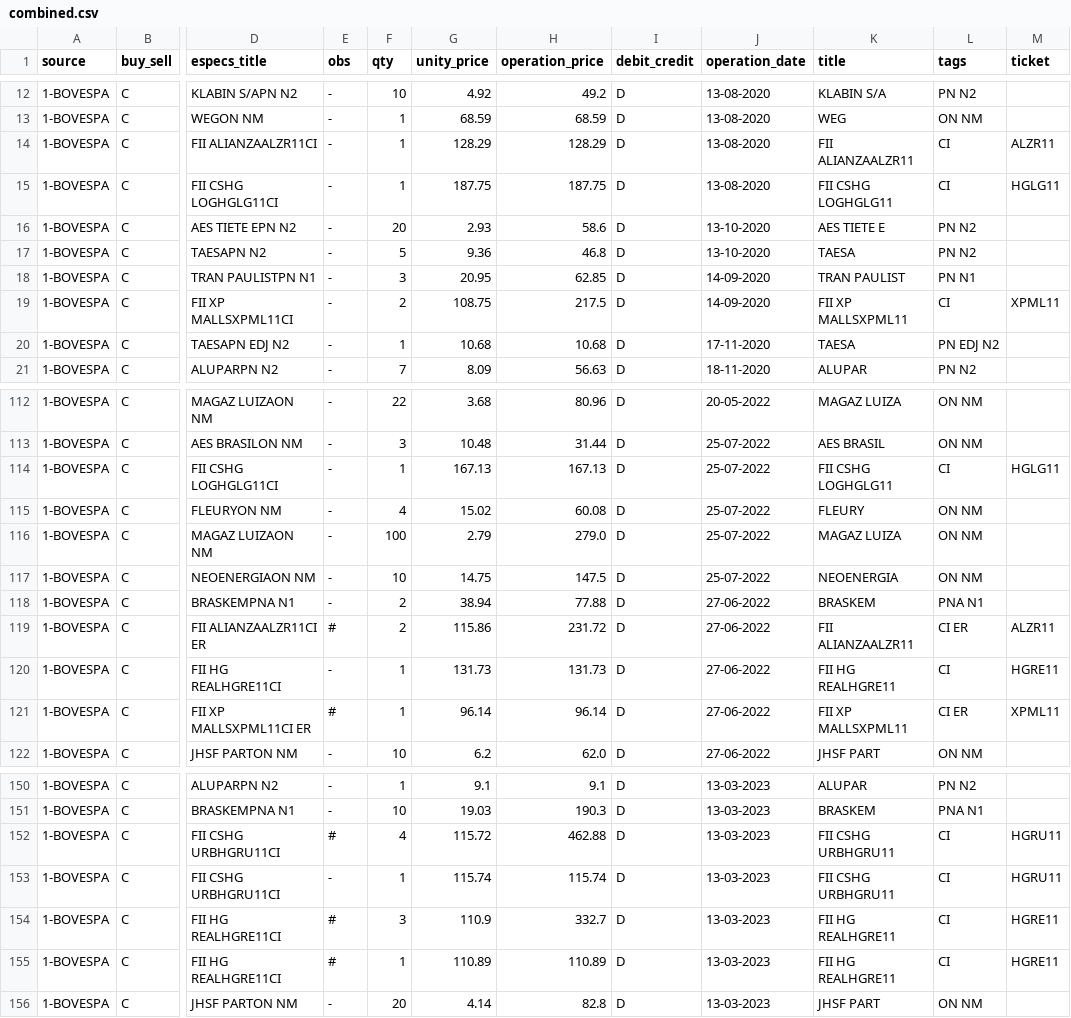
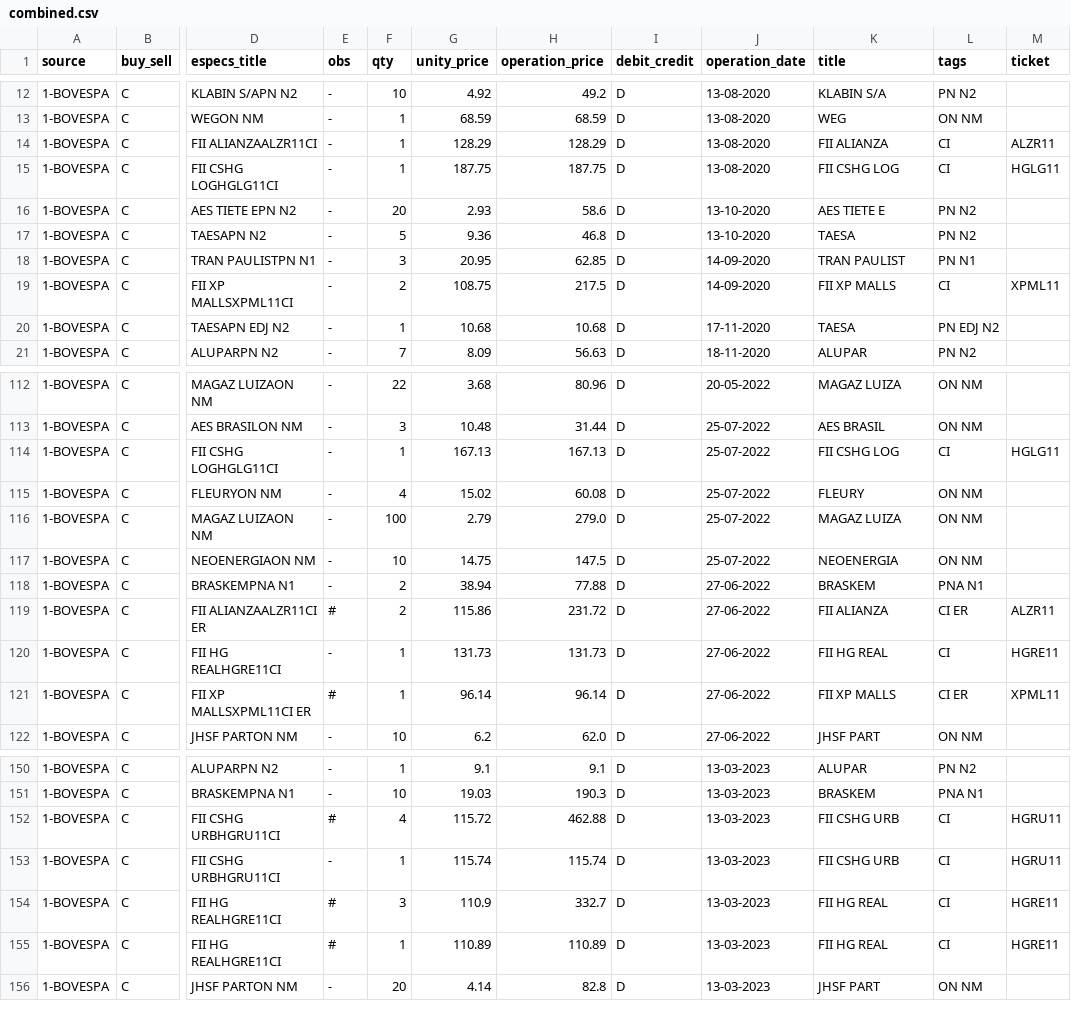
Before and after one commit to bombermal/Personal_Proj_Read_Stock_PDF, a CSV file: csv_converted/combined.csv, drawn as a sheet; only a part is shown, gaps mark what is left out; the diff covers the shown part only; the diff names each change by its address in the sheet, - before the commit and + after, or states it on an @@ line.

```diff
--- a/csv_converted/combined.csv
+++ b/csv_converted/combined.csv
-K14 (title): FII ALIANZAALZR11
+K14 (title): FII ALIANZA
-K15 (title): FII CSHG LOGHGLG11
+K15 (title): FII CSHG LOG
-K19 (title): FII XP MALLSXPML11
+K19 (title): FII XP MALLS
-K114 (title): FII CSHG LOGHGLG11
+K114 (title): FII CSHG LOG
-K119 (title): FII ALIANZAALZR11
+K119 (title): FII ALIANZA
-K120 (title): FII HG REALHGRE11
+K120 (title): FII HG REAL
-K121 (title): FII XP MALLSXPML11
+K121 (title): FII XP MALLS
-K152:K153 (title): FII CSHG URBHGRU11
+K152:K153 (title): FII CSHG URB
-K154:K155 (title): FII HG REALHGRE11
+K154:K155 (title): FII HG REAL
```
Also changed, not shown: 19 edited cells elsewhere in this file, 2 other files.
